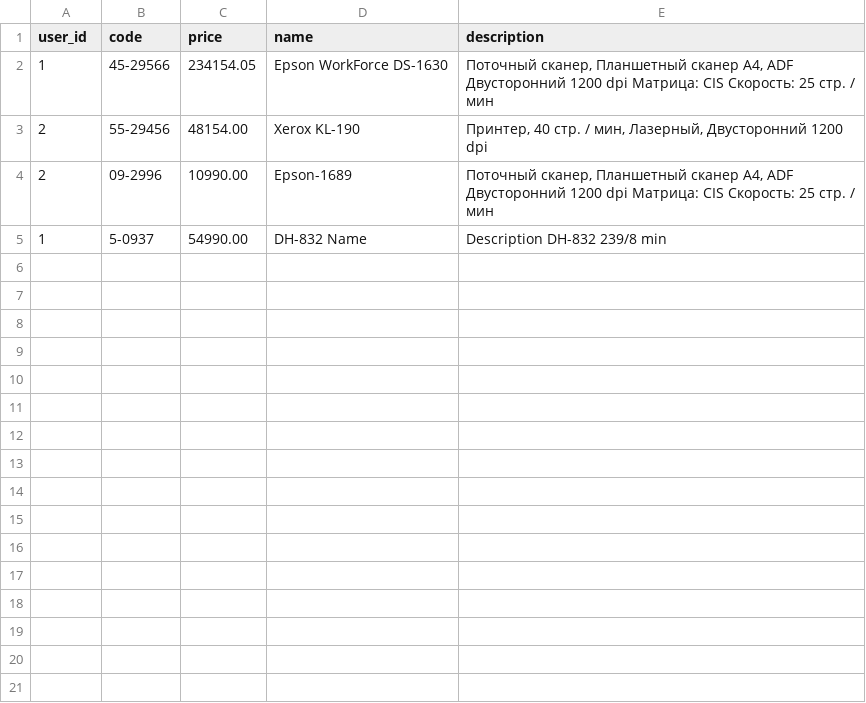
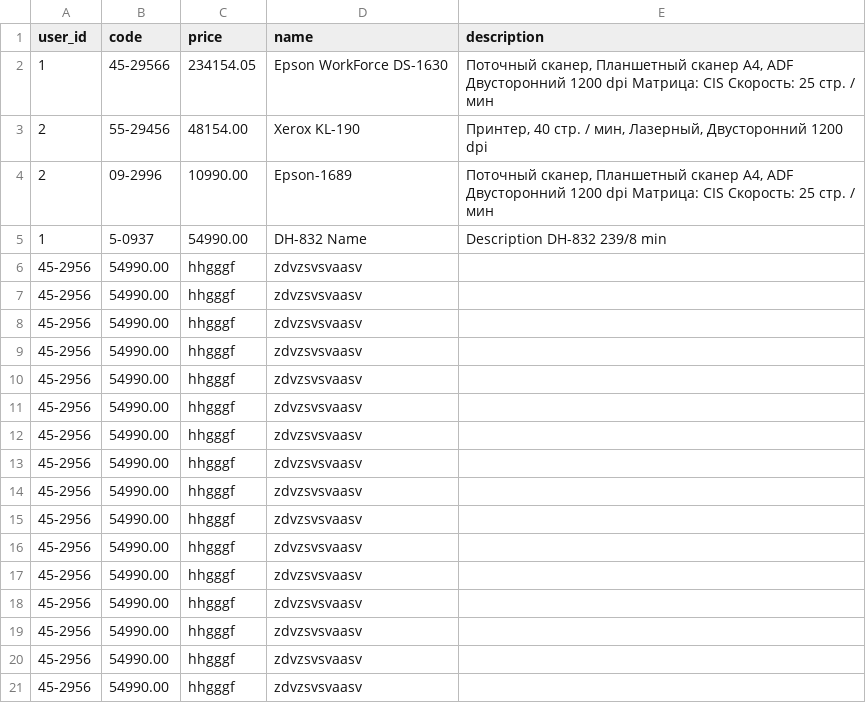
Before and after one commit to 4ng5tymck00l/package, a CSV file: files/product.csv, drawn as a sheet.

```diff
--- a/files/product.csv
+++ b/files/product.csv
@@ -5 +5,17 @@ user_id,code,price,name,description
 1,5-0937,54990.00,DH-832 Name,Description DH-832 239/8 min
+45-2956,54990.00,hhgggf,zdvzsvsvaasv,
+45-2956,54990.00,hhgggf,zdvzsvsvaasv,
+45-2956,54990.00,hhgggf,zdvzsvsvaasv,
+45-2956,54990.00,hhgggf,zdvzsvsvaasv,
+45-2956,54990.00,hhgggf,zdvzsvsvaasv,
+45-2956,54990.00,hhgggf,zdvzsvsvaasv,
+45-2956,54990.00,hhgggf,zdvzsvsvaasv,
+45-2956,54990.00,hhgggf,zdvzsvsvaasv,
+45-2956,54990.00,hhgggf,zdvzsvsvaasv,
+45-2956,54990.00,hhgggf,zdvzsvsvaasv,
+45-2956,54990.00,hhgggf,zdvzsvsvaasv,
+45-2956,54990.00,hhgggf,zdvzsvsvaasv,
+45-2956,54990.00,hhgggf,zdvzsvsvaasv,
+45-2956,54990.00,hhgggf,zdvzsvsvaasv,
+45-2956,54990.00,hhgggf,zdvzsvsvaasv,
+45-2956,54990.00,hhgggf,zdvzsvsvaasv,
```
Also changed, not shown: 17 other files.
